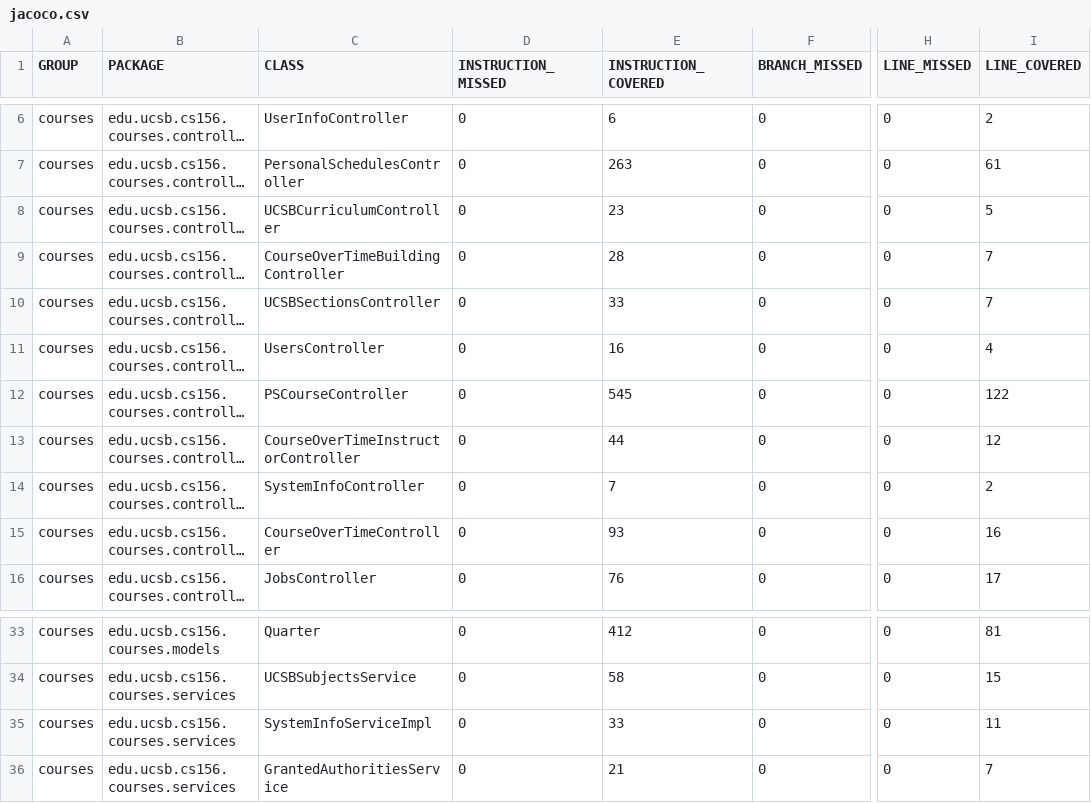
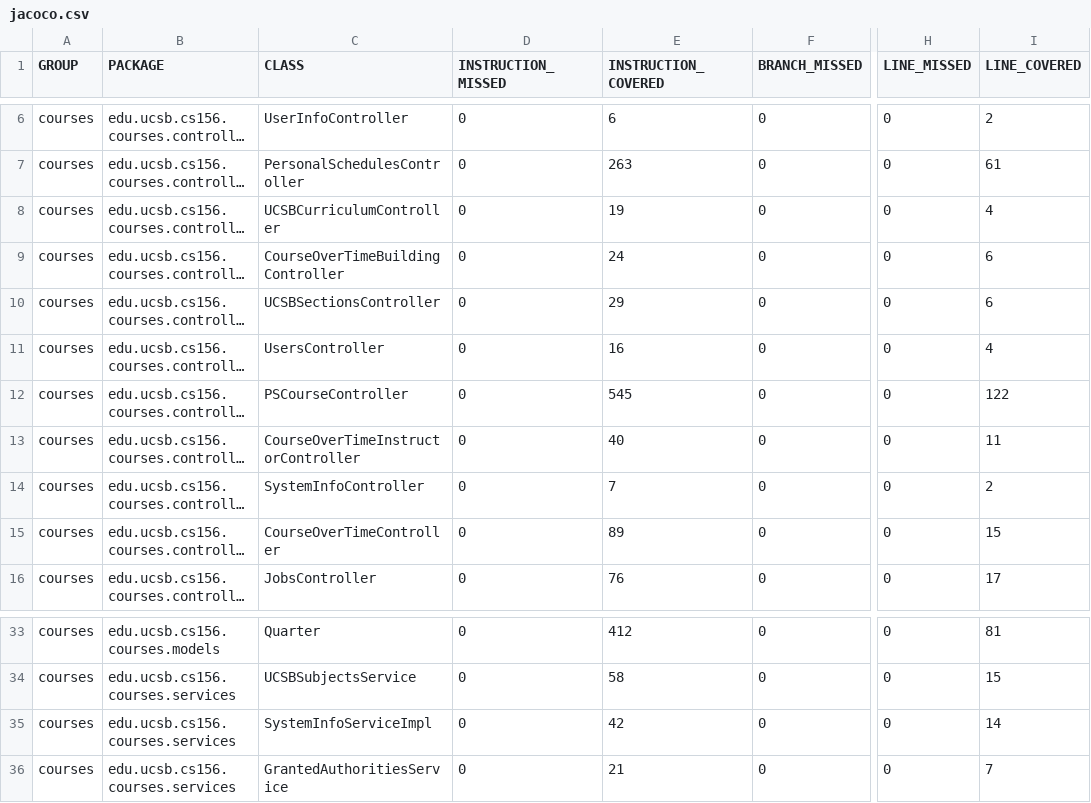
Before and after one commit to ucsb-cs156-f23/proj-courses-f23-7pm-2, a CSV file: jacoco/jacoco.csv, drawn as a sheet; only a part is shown, gaps mark what is left out; long unchanged cells end in …; the diff names each change by its address in the sheet, - before the commit and + after, or states it on an @@ line.

```diff
--- a/jacoco/jacoco.csv
+++ b/jacoco/jacoco.csv
-E8 (INSTRUCTION_COVERED): 23
+E8 (INSTRUCTION_COVERED): 19
-I8 (LINE_COVERED): 5
+I8 (LINE_COVERED): 4
-E9 (INSTRUCTION_COVERED): 28
+E9 (INSTRUCTION_COVERED): 24
-I9:I10 (LINE_COVERED): 7
+I9:I10 (LINE_COVERED): 6
-E10 (INSTRUCTION_COVERED): 33
+E10 (INSTRUCTION_COVERED): 29
-E13 (INSTRUCTION_COVERED): 44
+E13 (INSTRUCTION_COVERED): 40
-I13 (LINE_COVERED): 12
+I13 (LINE_COVERED): 11
-E15 (INSTRUCTION_COVERED): 93
+E15 (INSTRUCTION_COVERED): 89
-I15 (LINE_COVERED): 16
+I15 (LINE_COVERED): 15
-E35 (INSTRUCTION_COVERED): 33
+E35 (INSTRUCTION_COVERED): 42
-I35 (LINE_COVERED): 11
+I35 (LINE_COVERED): 14
```
Also changed, not shown: 19 other files.
